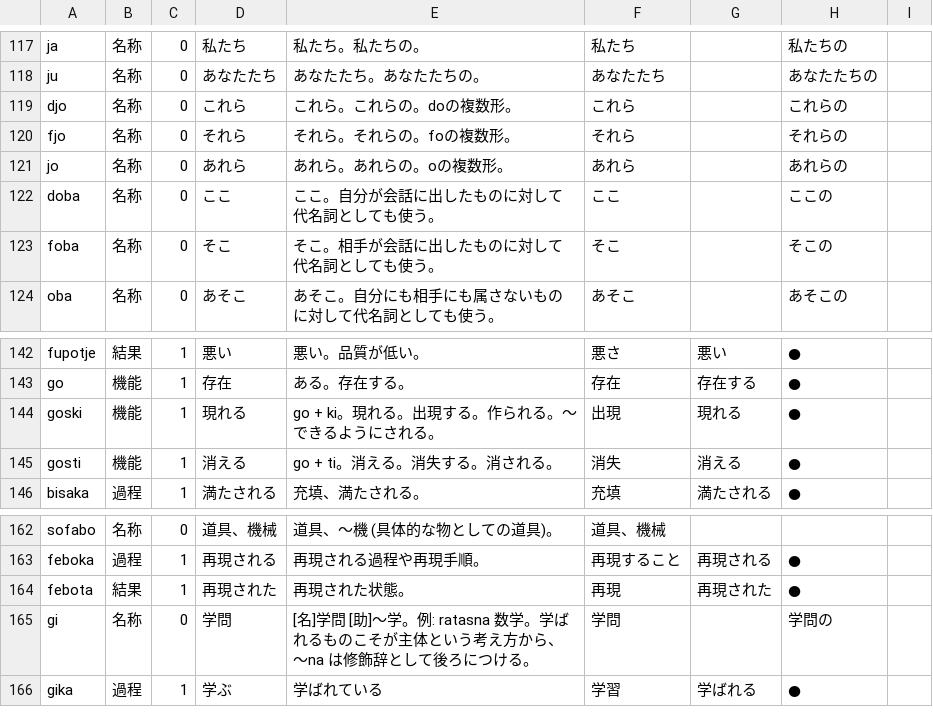
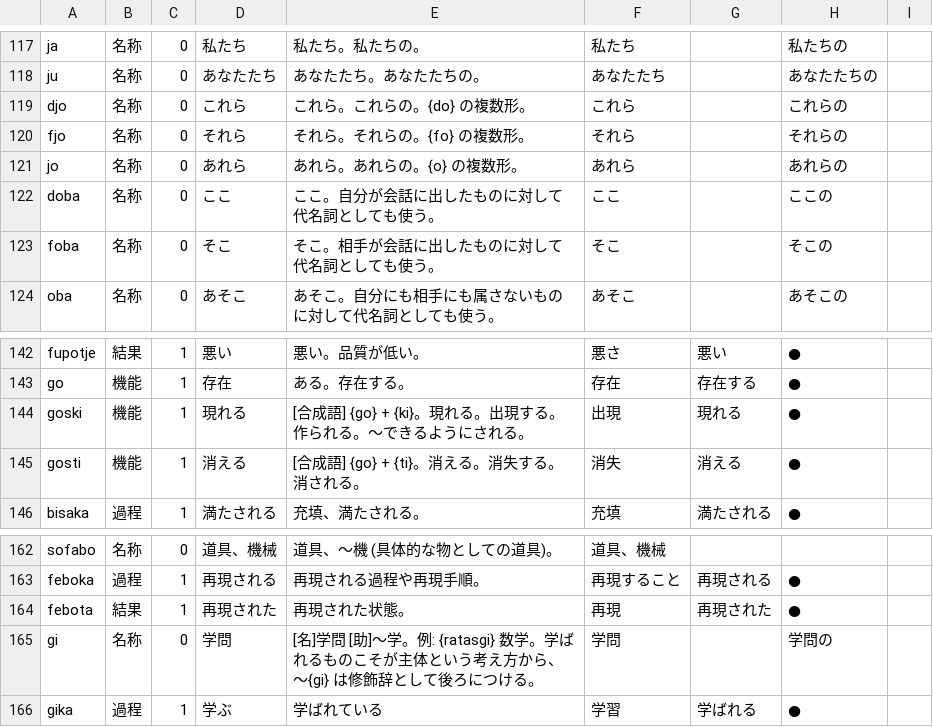
Before and after one commit to mino-ri/mino-ri.github.io, a CSV file: satukitan/dictionary.csv, drawn as a sheet; only a part is shown, gaps mark what is left out.

```diff
--- a/satukitan/dictionary.csv
+++ b/satukitan/dictionary.csv
@@ -118,5 +118,5 @@ ja,名称,0,私たち,私たち。私たちの。,私たち,,私たちの,
 ju,名称,0,あなたたち,あなたたち。あなたたちの。,あなたたち,,あなたたちの,
-djo,名称,0,これら,これら。これらの。doの複数形。,これら,,これらの,
-fjo,名称,0,それら,それら。それらの。foの複数形。,それら,,それらの,
-jo,名称,0,あれら,あれら。あれらの。oの複数形。,あれら,,あれらの,
+djo,名称,0,これら,これら。これらの。{do} の複数形。,これら,,これらの,
+fjo,名称,0,それら,それら。それらの。{fo} の複数形。,それら,,それらの,
+jo,名称,0,あれら,あれら。あれらの。{o} の複数形。,あれら,,あれらの,
 doba,名称,0,ここ,ここ。自分が会話に出したものに対して代名詞としても使う。,ここ,,ここの,
@@ -143,4 +143,4 @@ fupotje,結果,1,悪い,悪い。品質が低い。,悪さ,悪い,●,
 go,機能,1,存在,ある。存在する。,存在,存在する,●,
-goski,機能,1,現れる,go + ki。現れる。出現する。作られる。～できるようにされる。,出現,現れる,●,
-gosti,機能,1,消える,go + ti。消える。消失する。消される。,消失,消える,●,
+goski,機能,1,現れる,[合成語] {go} + {ki}。現れる。出現する。作られる。～できるようにされる。,出現,現れる,●,
+gosti,機能,1,消える,[合成語]  {go} + {ti}。消える。消失する。消される。,消失,消える,●,
 bisaka,過程,1,満たされる,充填、満たされる。,充填,満たされる,●,
@@ -164,3 +164,3 @@ feboka,過程,1,再現される,再現される過程や再現手順。,再現
 febota,結果,1,再現された,再現された状態。,再現,再現された,●,
-gi,名称,0,学問,[名]学問 [助]～学。例: ratasna 数学。学ばれるものこそが主体という考え方から、～na は修飾辞として後ろにつける。,学問,,学問の,
+gi,名称,0,学問,[名]学問 [助]～学。例: {ratasgi} 数学。学ばれるものこそが主体という考え方から、～{gi} は修飾辞として後ろにつける。,学問,,学問の,
 gika,過程,1,学ぶ,学ばれている,学習,学ばれる,●,
```
Also changed, not shown: 1 other file.
